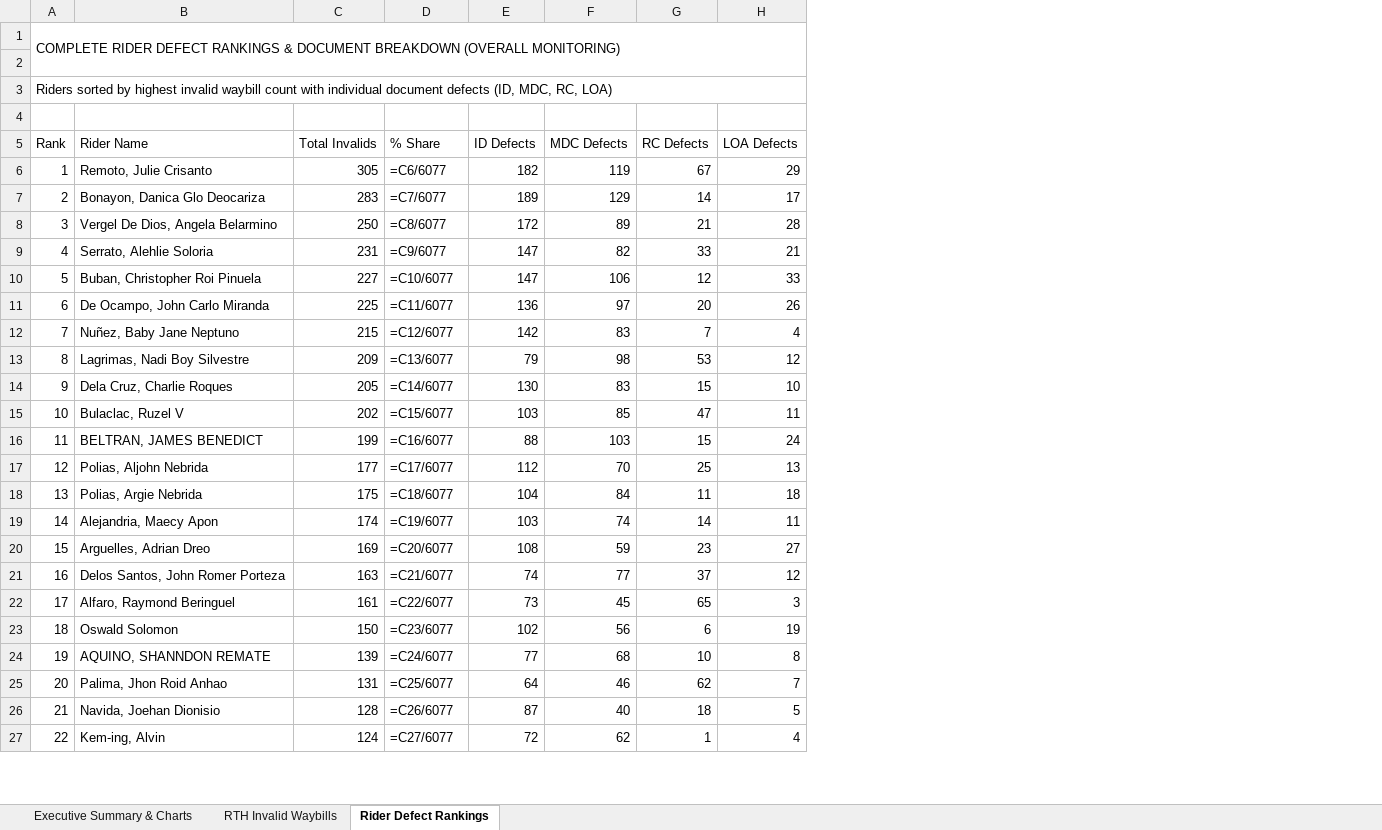
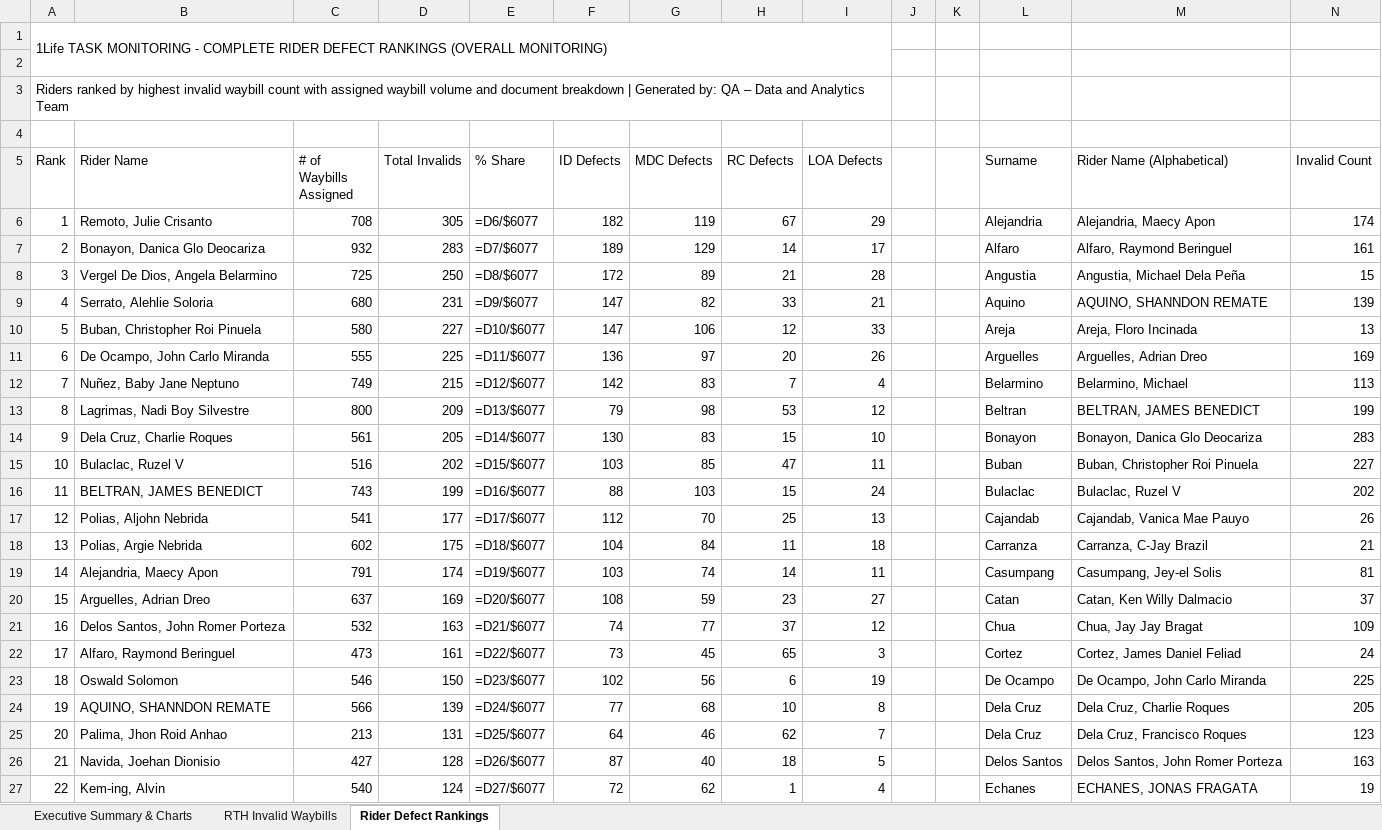
Before and after one commit to arabella04/waybill-qa-dashboard, an Excel workbook: Waybill_RTH_Invalid_Documents_Report.xlsx, sheet Rider Defect Rankings, drawn as a sheet; only a part is shown; values as stored, in another font and other column widths than the file's, no cell formats; formulas without a stored value are shown as written; charts and pictures not drawn; addresses are those after the commit; the diff covers the shown part only; the diff names each change by its address in the sheet, - before the commit and + after, or states it on an @@ line.

Commit message:
Apply QA design guide updates across web dashboard and generated Excel reports
- Add flexible multi-date/period selection dropdown with checkboxes (weeks, dates, months)
- Remove Issue Category column from RTH table interface and Excel reports
- Adopt 1Life Teal/Mint corporate palette (#0F766E, #0D9488, #14B8A6, #CCFBF1) and QA team attribution badge
- Standardize MDC naming to 'Medicine Consent Form' across charts, tables, and exports
- Remove defect severity tiers table and redundant pie/donut and single ranking charts
- Redesign Chart 1 as Invalid Documents Distribution bar chart
- Redesign Chart 2 as Top 10 Riders Defect Breakdown by Document stacked bar chart
- Redesign Chart 3 as Rider Invalid Waybill Distribution Count vertical bar chart sorted alphabetically by surname
- Add # of Waybills Assigned column and TOTAL summary row with SUM formulas in Sheet 3
- Set freeze panes at A8 (Summary) and A6 (Data/Rankings) and auto-fit column widths (Waybill No. to 16, Rank to 8)

```diff
--- a/Waybill_RTH_Invalid_Documents_Report.xlsx (sheet Rider Defect Rankings)
+++ b/Waybill_RTH_Invalid_Documents_Report.xlsx (sheet Rider Defect Rankings)
+column C (# of Waybills Assigned), rows 6-27: 708 | 932 | 725 | 680 | 580 | 555 | 749 | 800 | 561 | 516 | 743 | 541 | 602 | 791 | 637 | 532 | 473 | 546 | 566 | 213 | 427 | 540
+column J, empty
+column K, empty
+column L (Surname), rows 6-27: Alejandria | Alfaro | Angustia | Aquino | Areja | Arguelles | Belarmino | Beltran | Bonayon | Buban | Bulaclac | Cajandab | Carranza | Casumpang | Catan | Chua | Cortez | De Ocampo | Dela Cruz | Dela Cruz | Delos Santos | Echanes
+column M (Rider Name (Alphabetical)), rows 6-27: Alejandria, Maecy Apon | Alfaro, Raymond Beringuel | Angustia, Michael Dela Peña | AQUINO, SHANNDON REMATE | Areja, Floro Incinada | Arguelles, Adrian Dreo | Belarmino, Michael | BELTRAN, JAMES BENEDICT | Bonayon, Danica Glo Deocariza | Buban, Christopher Roi Pinuela | Bulaclac, Ruzel V | Cajandab, Vanica Mae Pauyo | Carranza, C-Jay Brazil | Casumpang, Jey-el Solis | Catan, Ken Willy Dalmacio | Chua, Jay Jay Bragat | Cortez, James Daniel Feliad | De Ocampo, John Carlo Miranda | Dela Cruz, Charlie Roques | Dela Cruz, Francisco Roques | Delos Santos, John Romer Porteza | ECHANES, JONAS FRAGATA
+column N (Invalid Count), rows 6-27: 174 | 161 | 15 | 139 | 13 | 169 | 113 | 199 | 283 | 227 | 202 | 26 | 21 | 81 | 37 | 109 | 24 | 225 | 205 | 123 | 163 | 19
@@ column A (Rank) renumbered between rows 1 and 3 @@
-E6 (% Share): =C6/6077
+E6 (% Share): =D6/$6077
-E7 (% Share): =C7/6077
+E7 (% Share): =D7/$6077
-E8 (% Share): =C8/6077
+E8 (% Share): =D8/$6077
-E9 (% Share): =C9/6077
+E9 (% Share): =D9/$6077
-E10 (% Share): =C10/6077
+E10 (% Share): =D10/$6077
-E11 (% Share): =C11/6077
+E11 (% Share): =D11/$6077
-E12 (% Share): =C12/6077
+E12 (% Share): =D12/$6077
-E13 (% Share): =C13/6077
+E13 (% Share): =D13/$6077
-E14 (% Share): =C14/6077
+E14 (% Share): =D14/$6077
-E15 (% Share): =C15/6077
+E15 (% Share): =D15/$6077
-E16 (% Share): =C16/6077
+E16 (% Share): =D16/$6077
-E17 (% Share): =C17/6077
+E17 (% Share): =D17/$6077
-E18 (% Share): =C18/6077
+E18 (% Share): =D18/$6077
-E19 (% Share): =C19/6077
+E19 (% Share): =D19/$6077
-E20 (% Share): =C20/6077
+E20 (% Share): =D20/$6077
-E21 (% Share): =C21/6077
+E21 (% Share): =D21/$6077
-E22 (% Share): =C22/6077
+E22 (% Share): =D22/$6077
-E23 (% Share): =C23/6077
+E23 (% Share): =D23/$6077
-E24 (% Share): =C24/6077
+E24 (% Share): =D24/$6077
-E25 (% Share): =C25/6077
+E25 (% Share): =D25/$6077
-E26 (% Share): =C26/6077
+E26 (% Share): =D26/$6077
-E27 (% Share): =C27/6077
+E27 (% Share): =D27/$6077
```
Also changed, not shown: 1 added row and 36 edited cells elsewhere in this sheet, sheet Executive Summary & Charts, sheet RTH Invalid Waybills, cell formats, charts or pictures, Waybill_RTH_Report_Latest_Week.xlsx, 3 other files.
